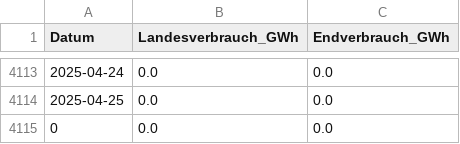
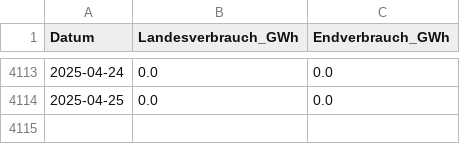
Before and after one commit to MaxSchulthess/Swiss_Energy_Data_Analysis, a CSV file: data/processed/ogd103_stromverbrauch_swissgrid_lv_und_endv.csv, drawn as a sheet; only a part is shown, gaps mark what is left out.

```diff
--- a/data/processed/ogd103_stromverbrauch_swissgrid_lv_und_endv.csv
+++ b/data/processed/ogd103_stromverbrauch_swissgrid_lv_und_endv.csv
@@ -4114,2 +4114 @@ Datum,Landesverbrauch_GWh,Endverbrauch_GWh
 2025-04-25,0.0,0.0
-0,0.0,0.0
```
Also changed, not shown: 4 other files.
